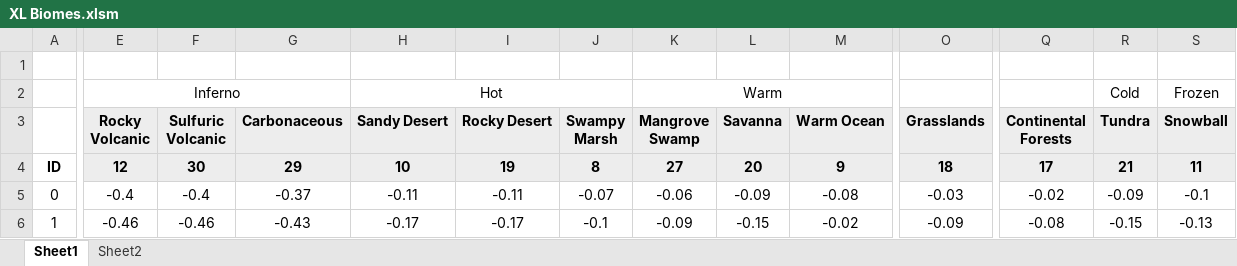
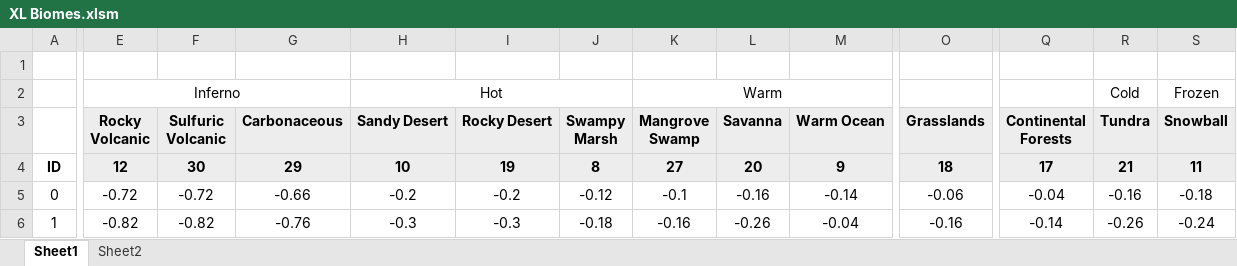
Before and after one commit to lucky-wolf/DW2-XL, an Excel workbook: XL Biomes.xlsm, sheet Sheet1, drawn as a sheet; only a part is shown, gaps mark what is left out; values as stored, in another font and other column widths than the file's, no borders; conditional formats not drawn; the diff covers the shown part only; the diff names each change by its address in the sheet, - before the commit and + after, or states it on an @@ line.

```diff
--- a/XL Biomes.xlsm (sheet Sheet1)
+++ b/XL Biomes.xlsm (sheet Sheet1)
-E5 (Rocky Volcanic): -0.4
+E5 (Rocky Volcanic): -0.72
-F5 (Sulfuric Volcanic): -0.4
+F5 (Sulfuric Volcanic): -0.72
-G5 (Carbonaceous): -0.37
+G5 (Carbonaceous): -0.66
-H5 (Sandy Desert): -0.11
+H5 (Sandy Desert): -0.2
-I5 (Rocky Desert): -0.11
+I5 (Rocky Desert): -0.2
-J5 (Swampy Marsh): -0.07
+J5 (Swampy Marsh): -0.12
-K5 (Mangrove Swamp): -0.06
+K5 (Mangrove Swamp): -0.1
-L5 (Savanna): -0.09
+L5 (Savanna): -0.16
-M5 (Warm Ocean): -0.08
+M5 (Warm Ocean): -0.14
-O5 (Grasslands): -0.03
+O5 (Grasslands): -0.06
-Q5 (Continental Forests): -0.02
+Q5 (Continental Forests): -0.04
-R5 (Tundra): -0.09
+R5 (Tundra): -0.16
-S5 (Snowball): -0.1
+S5 (Snowball): -0.18
-E6 (Rocky Volcanic): -0.46
+E6 (Rocky Volcanic): -0.82
-F6 (Sulfuric Volcanic): -0.46
+F6 (Sulfuric Volcanic): -0.82
-G6 (Carbonaceous): -0.43
+G6 (Carbonaceous): -0.76
-H6 (Sandy Desert): -0.17
+H6 (Sandy Desert): -0.3
-I6 (Rocky Desert): -0.17
+I6 (Rocky Desert): -0.3
-J6 (Swampy Marsh): -0.1
+J6 (Swampy Marsh): -0.18
-K6 (Mangrove Swamp): -0.09
+K6 (Mangrove Swamp): -0.16
-L6 (Savanna): -0.15
+L6 (Savanna): -0.26
-M6 (Warm Ocean): -0.02
+M6 (Warm Ocean): -0.04
-O6 (Grasslands): -0.09
+O6 (Grasslands): -0.16
-Q6 (Continental Forests): -0.08
+Q6 (Continental Forests): -0.14
-R6 (Tundra): -0.15
+R6 (Tundra): -0.26
-S6 (Snowball): -0.13
+S6 (Snowball): -0.24
```
Also changed, not shown: 329 edited cells elsewhere in this sheet, formulas that keep their value, 14 other files.
